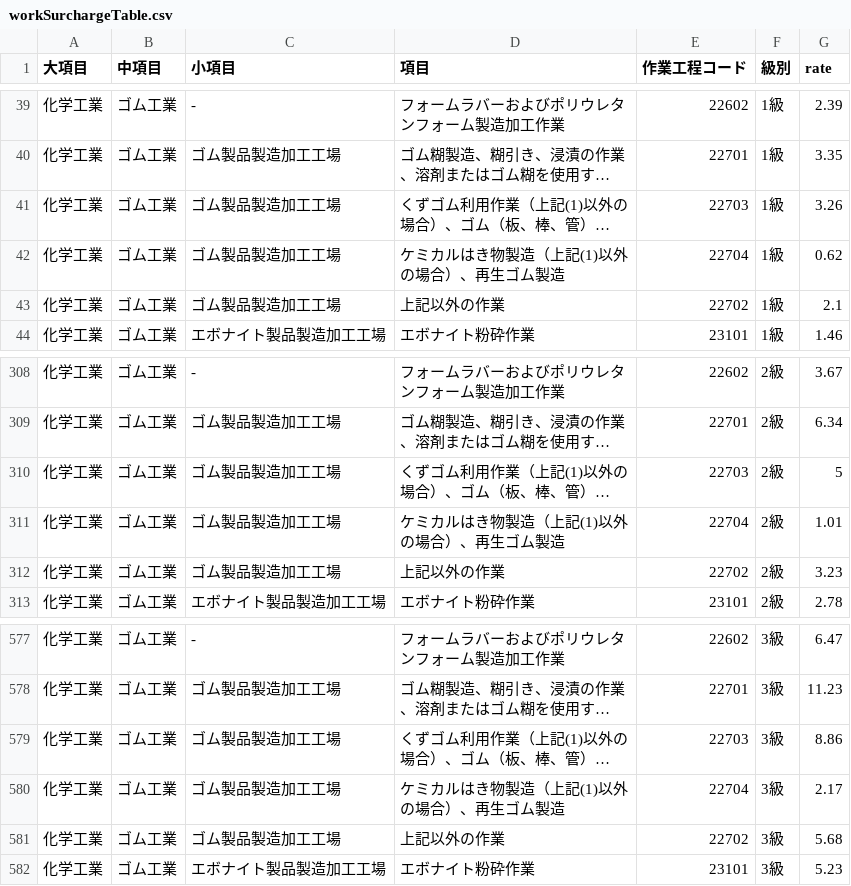
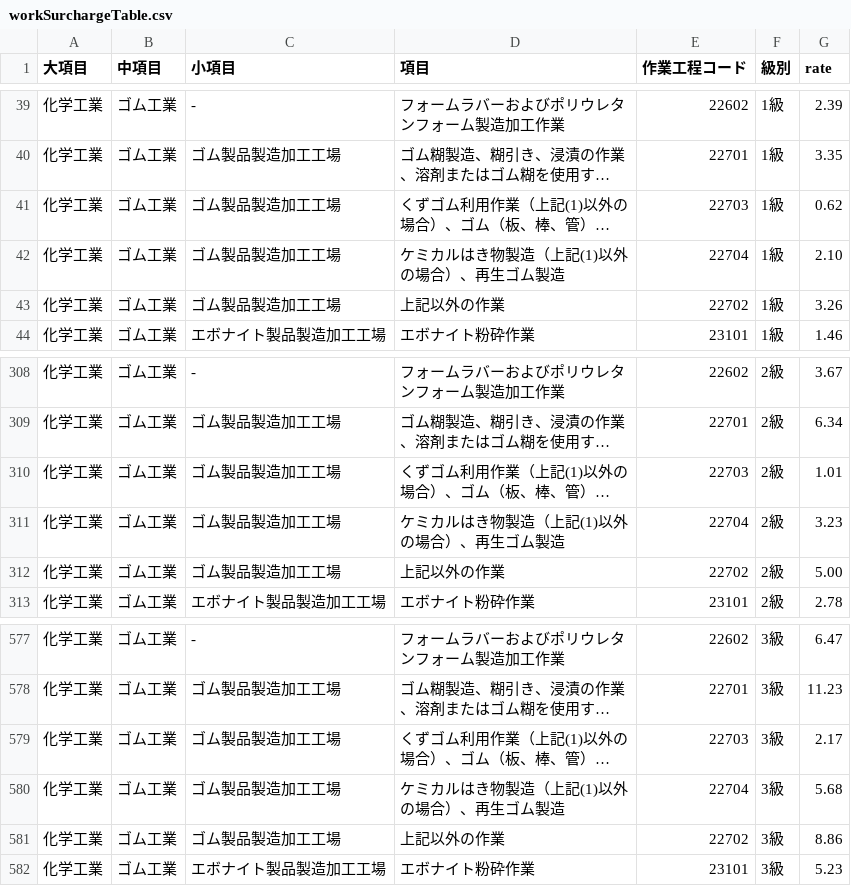
Before and after one commit to yokoyama-eruful/mitumo, a CSV file: storage/app/surchargeTable/workSurchargeTable.csv, drawn as a sheet; only a part is shown, gaps mark what is left out; long unchanged cells end in …; the diff names each change by its address in the sheet, - before the commit and + after, or states it on an @@ line.

```diff
--- a/storage/app/surchargeTable/workSurchargeTable.csv
+++ b/storage/app/surchargeTable/workSurchargeTable.csv
-G41 (rate): 3.26
+G41 (rate): 0.62
-G42 (rate): 0.62
+G42 (rate): 2.10
-G43 (rate): 2.1
+G43 (rate): 3.26
-G310 (rate): 5
+G310 (rate): 1.01
-G311 (rate): 1.01
+G311 (rate): 3.23
-G312 (rate): 3.23
+G312 (rate): 5.00
-G579 (rate): 8.86
+G579 (rate): 2.17
-G580 (rate): 2.17
+G580 (rate): 5.68
-G581 (rate): 5.68
+G581 (rate): 8.86
```
Also changed, not shown: storage/app/estimateFutsu2/surchargeTable/workSurchargeTable.csv, storage/app/version/version.csv.
